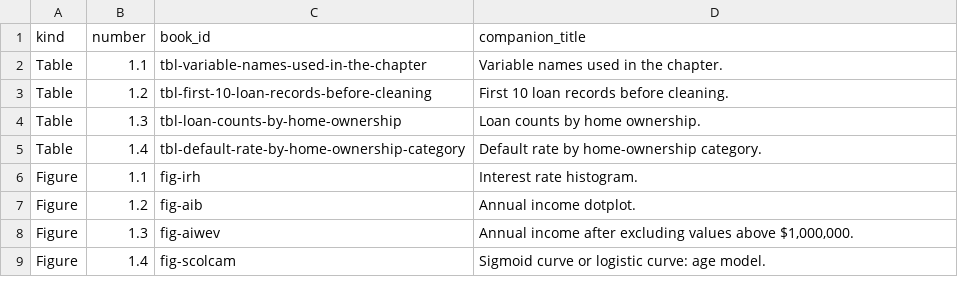
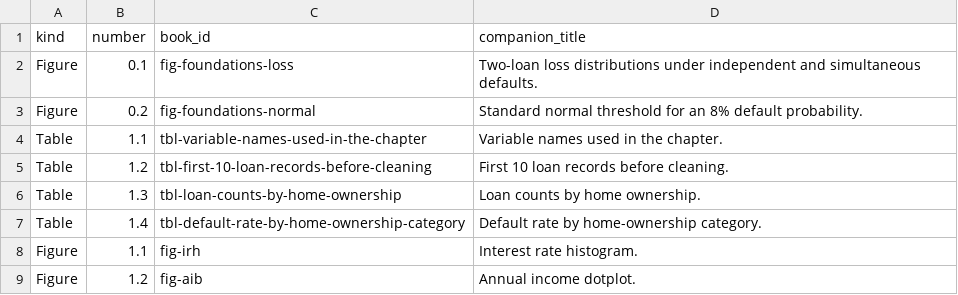
Before and after one commit to mlozanoqf/credit-risk-py, a CSV file: checks/book-results.csv, drawn as a sheet; only a part is shown; the shorter side is filled out with more unchanged rows; the diff names each change by its address in the sheet, - before the commit and + after, or states it on an @@ line.

```diff
--- a/checks/book-results.csv
+++ b/checks/book-results.csv
+row 2: Figure | 0.1 | fig-foundations-loss | Two-loan loss distributions under independent and simultaneous defaults.
+row 3: Figure | 0.2 | fig-foundations-normal | Standard normal threshold for an 8% default probability.
```
Also changed, not shown: reference-results.csv, results-index.csv, 6 other files.
